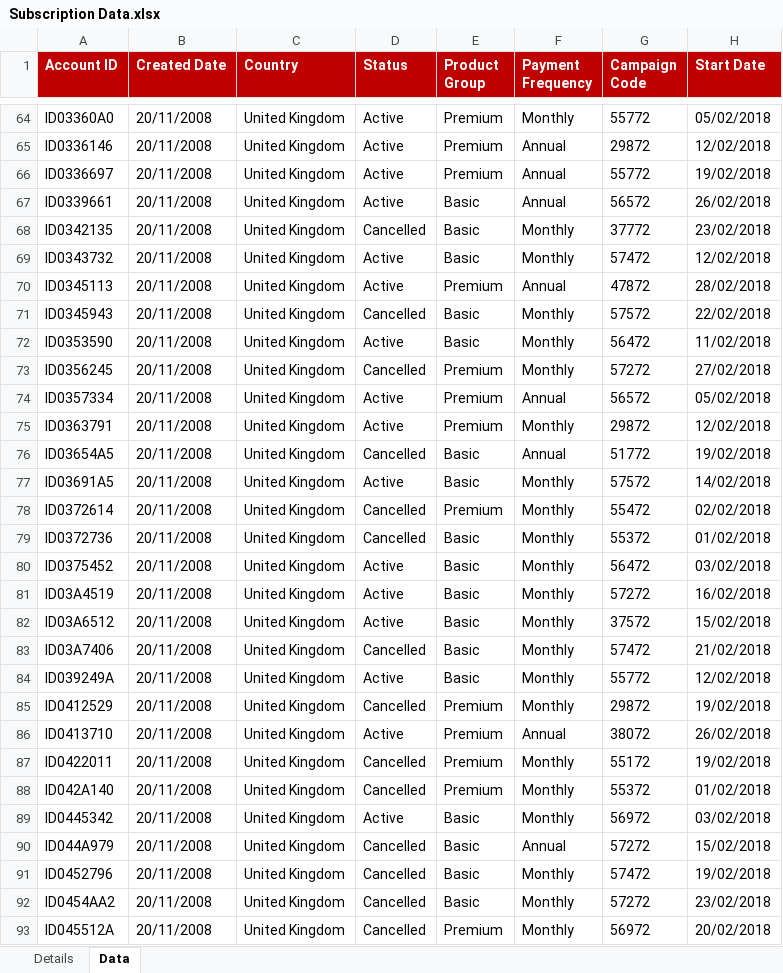
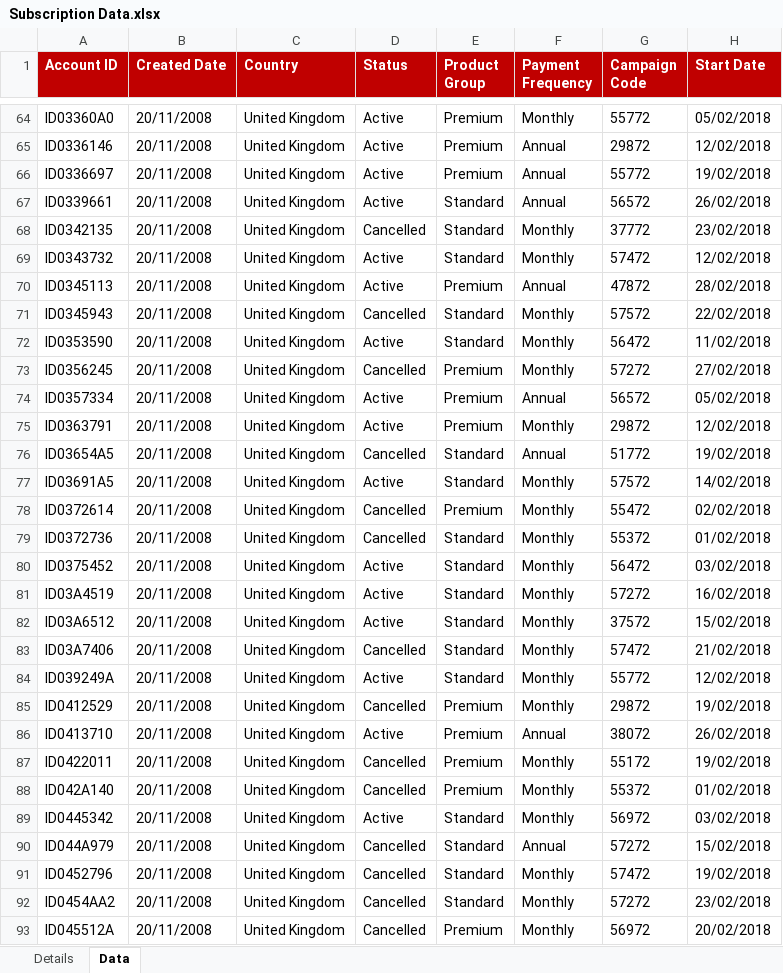
Before and after one commit to DiegoUsaiUK/K_Medoid_Clustering, an Excel workbook: 00_data/Subscription Data.xlsx, sheet Data, drawn as a sheet; only a part is shown, gaps mark what is left out; values as stored, in another font and other column widths than the file's, no borders; the diff covers the shown part only; the diff names each change by its address in the sheet, - before the commit and + after, or states it on an @@ line.

Commit message:
Add files via upload

```diff
--- a/00_data/Subscription Data.xlsx (sheet Data)
+++ b/00_data/Subscription Data.xlsx (sheet Data)
-E67:E69 (Product Group): Basic
+E67:E69 (Product Group): Standard
-E71:E72 (Product Group): Basic
+E71:E72 (Product Group): Standard
-E76:E77 (Product Group): Basic
+E76:E77 (Product Group): Standard
-E79:E84 (Product Group): Basic
+E79:E84 (Product Group): Standard
-E89:E92 (Product Group): Basic
+E89:E92 (Product Group): Standard
```
Also changed, not shown: 52 edited cells elsewhere in this sheet.
